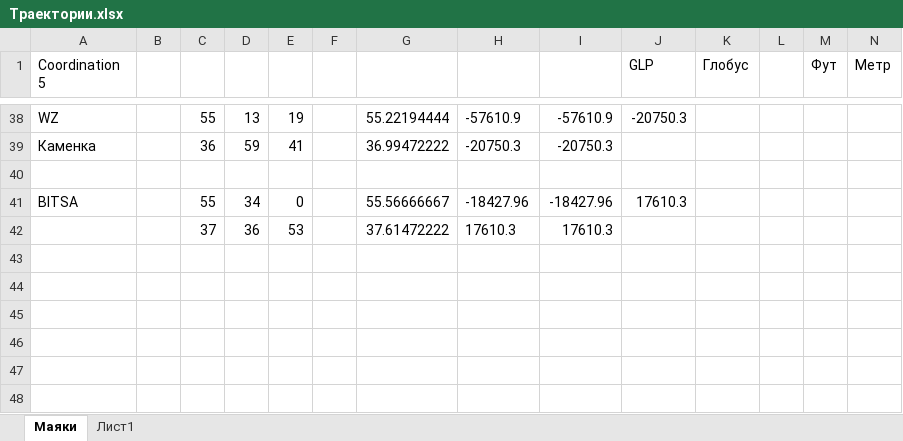
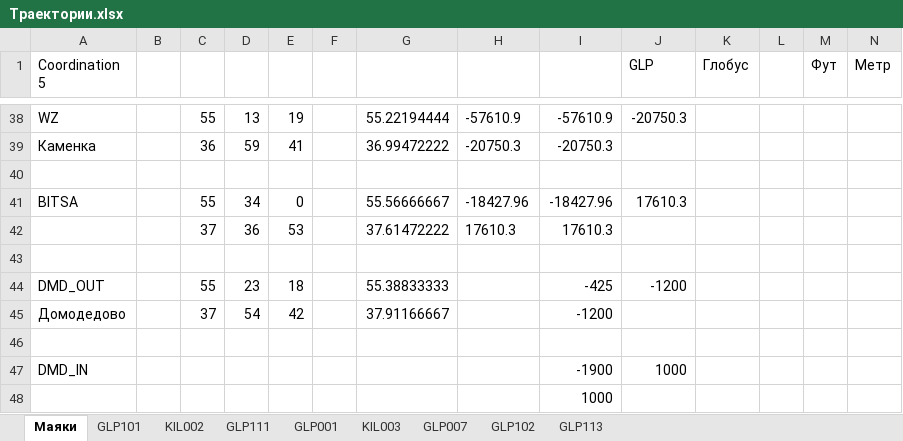
Before and after one commit to aaakkkaaa/OKO-02_Test-2, an Excel workbook: Тест/Траектории.xlsx, sheet Маяки, drawn as a sheet; only a part is shown, gaps mark what is left out; values as stored, in another font and other column widths than the file's, no borders; charts and pictures not drawn; rows hold the shown columns only; the diff names each change by its address in the sheet, - before the commit and + after, or states it on an @@ line.

```diff
--- a/Тест/Траектории.xlsx (sheet Маяки)
+++ b/Тест/Траектории.xlsx (sheet Маяки)
-sheet tab: Лист1
+sheet tab: GLP101
+sheet tab: KIL002
+sheet tab: GLP111
+sheet tab: GLP001
+sheet tab: KIL003
+sheet tab: GLP007
+sheet tab: GLP102
+sheet tab: GLP113
+row 43: (empty)
+row 44: DMD_OUT |  | 55 | 23 | 18 |  | 55.38833333 |  | -425 | -1200
+row 45: Домодедово |  | 37 | 54 | 42 |  | 37.91166667 |  | -1200
+row 46: (empty)
+row 47: DMD_IN |  |  |  |  |  |  |  | -1900 | 1000
+row 48:  |  |  |  |  |  |  |  | 1000
```
Also changed, not shown: sheet GLP101, formulas that keep their value, charts or pictures, 4 other files.
